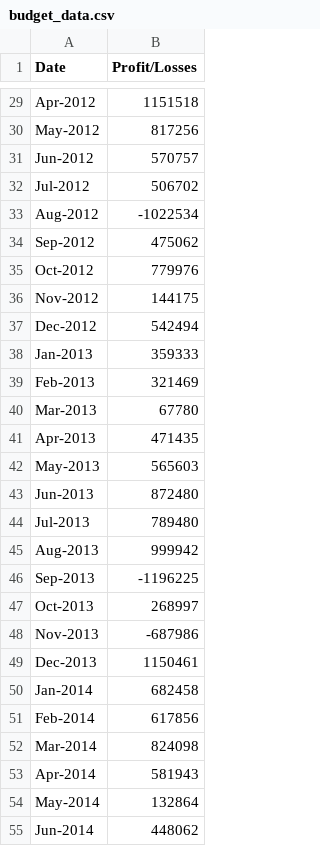
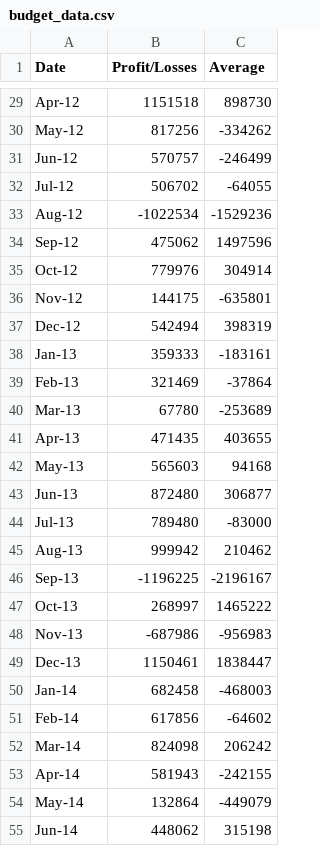
Before and after one commit to michellebannon/python-challenge, a CSV file: PyBank/Resources/budget_data.csv, drawn as a sheet; only a part is shown, gaps mark what is left out; the diff covers the shown part only; the diff names each change by its address in the sheet, - before the commit and + after, or states it on an @@ line.

```diff
--- a/PyBank/Resources/budget_data.csv
+++ b/PyBank/Resources/budget_data.csv
+column C (Average), rows 29-55: 898730 | -334262 | -246499 | -64055 | -1529236 | 1497596 | 304914 | -635801 | 398319 | -183161 | -37864 | -253689 | 403655 | 94168 | 306877 | -83000 | 210462 | -2196167 | 1465222 | -956983 | 1838447 | -468003 | -64602 | 206242 | -242155 | -449079 | 315198
-A29 (Date): Apr-2012
+A29 (Date): Apr-12
-A30 (Date): May-2012
+A30 (Date): May-12
-A31 (Date): Jun-2012
+A31 (Date): Jun-12
-A32 (Date): Jul-2012
+A32 (Date): Jul-12
-A33 (Date): Aug-2012
+A33 (Date): Aug-12
-A34 (Date): Sep-2012
+A34 (Date): Sep-12
-A35 (Date): Oct-2012
+A35 (Date): Oct-12
-A36 (Date): Nov-2012
+A36 (Date): Nov-12
-A37 (Date): Dec-2012
+A37 (Date): Dec-12
-A38 (Date): Jan-2013
+A38 (Date): Jan-13
-A39 (Date): Feb-2013
+A39 (Date): Feb-13
-A40 (Date): Mar-2013
+A40 (Date): Mar-13
-A41 (Date): Apr-2013
+A41 (Date): Apr-13
-A42 (Date): May-2013
+A42 (Date): May-13
-A43 (Date): Jun-2013
+A43 (Date): Jun-13
-A44 (Date): Jul-2013
+A44 (Date): Jul-13
-A45 (Date): Aug-2013
+A45 (Date): Aug-13
-A46 (Date): Sep-2013
+A46 (Date): Sep-13
-A47 (Date): Oct-2013
+A47 (Date): Oct-13
-A48 (Date): Nov-2013
+A48 (Date): Nov-13
-A49 (Date): Dec-2013
+A49 (Date): Dec-13
-A50 (Date): Jan-2014
+A50 (Date): Jan-14
-A51 (Date): Feb-2014
+A51 (Date): Feb-14
-A52 (Date): Mar-2014
+A52 (Date): Mar-14
-A53 (Date): Apr-2014
+A53 (Date): Apr-14
-A54 (Date): May-2014
+A54 (Date): May-14
-A55 (Date): Jun-2014
+A55 (Date): Jun-14
```
Also changed, not shown: 59 edited cells elsewhere in this file, 3 other files.
